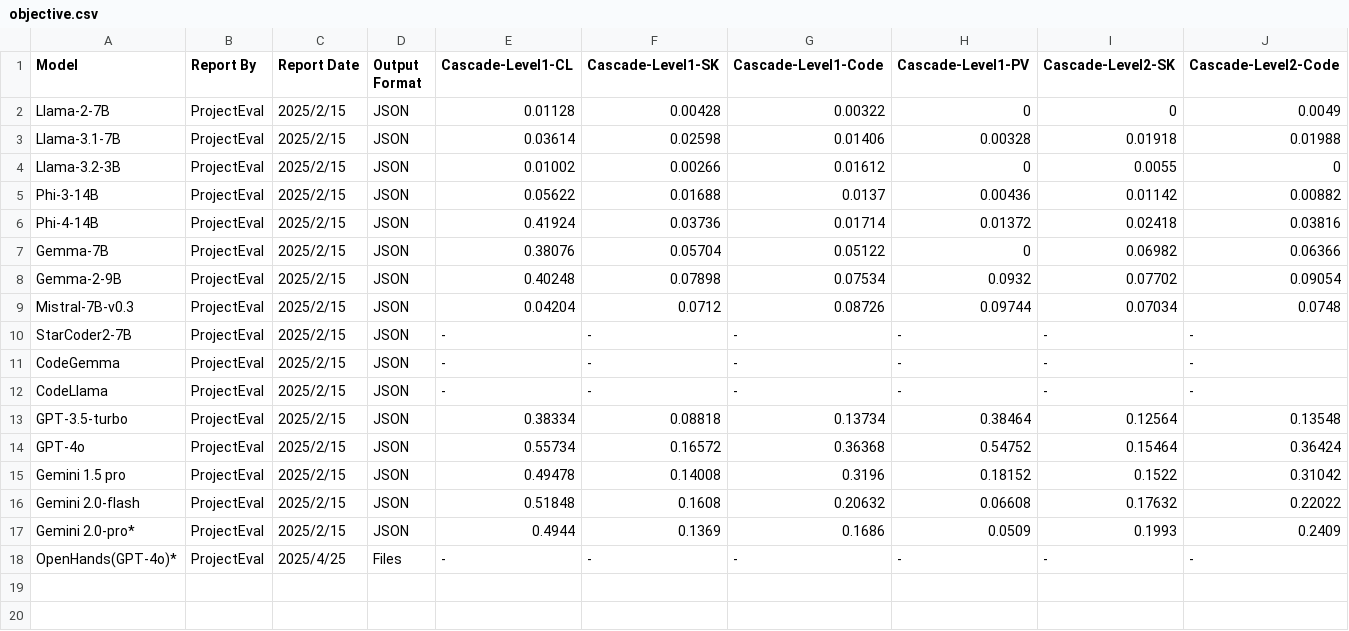
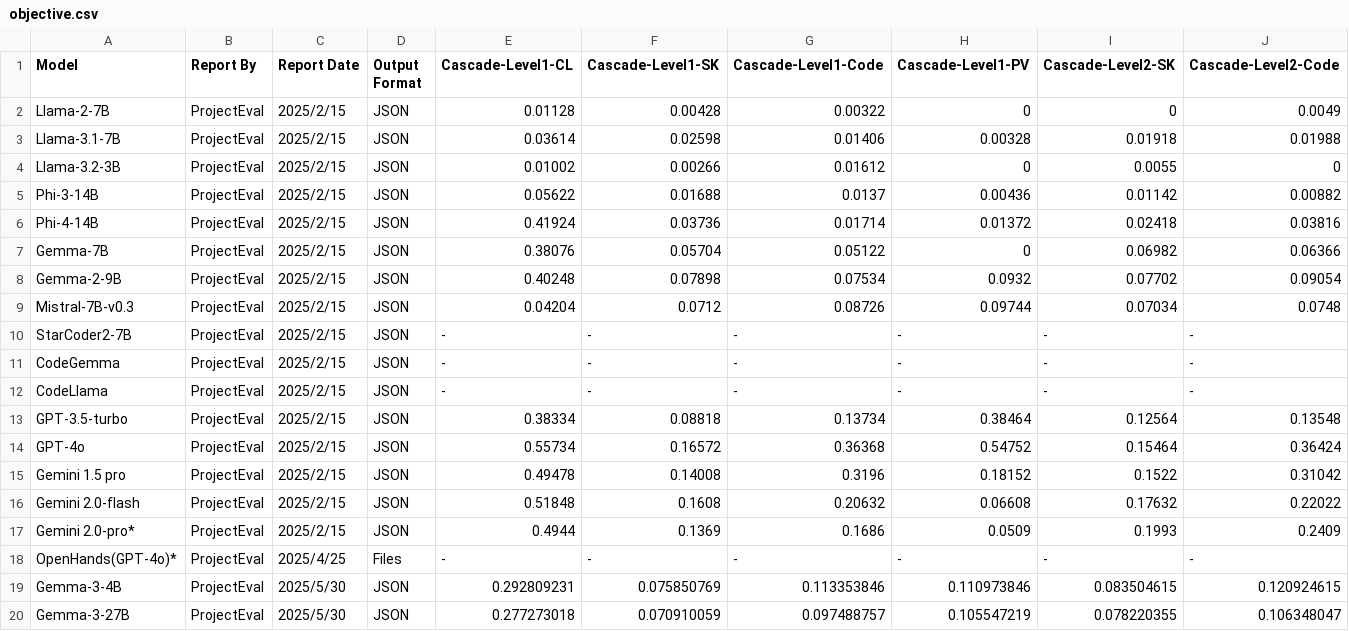
Before and after one commit to RyanLoil/ProjectEval, a CSV file: docs/objective.csv, drawn as a sheet; only a part is shown; rows hold the shown columns only; the diff names each change by its address in the sheet, - before the commit and + after, or states it on an @@ line.

Commit message:
Fixed "Tcl_AsyncDelete: async handler deleted by the wrong thread" Add debug logs Add objective Gemma3

```diff
--- a/docs/objective.csv
+++ b/docs/objective.csv
+row 19: Gemma-3-4B | ProjectEval | 2025/5/30 | JSON | 0.292809231 | 0.075850769 | 0.113353846 | 0.110973846 | 0.083504615 | 0.120924615
+row 20: Gemma-3-27B | ProjectEval | 2025/5/30 | JSON | 0.277273018 | 0.070910059 | 0.097488757 | 0.105547219 | 0.078220355 | 0.106348047
```
Also changed, not shown: 2 other files.
